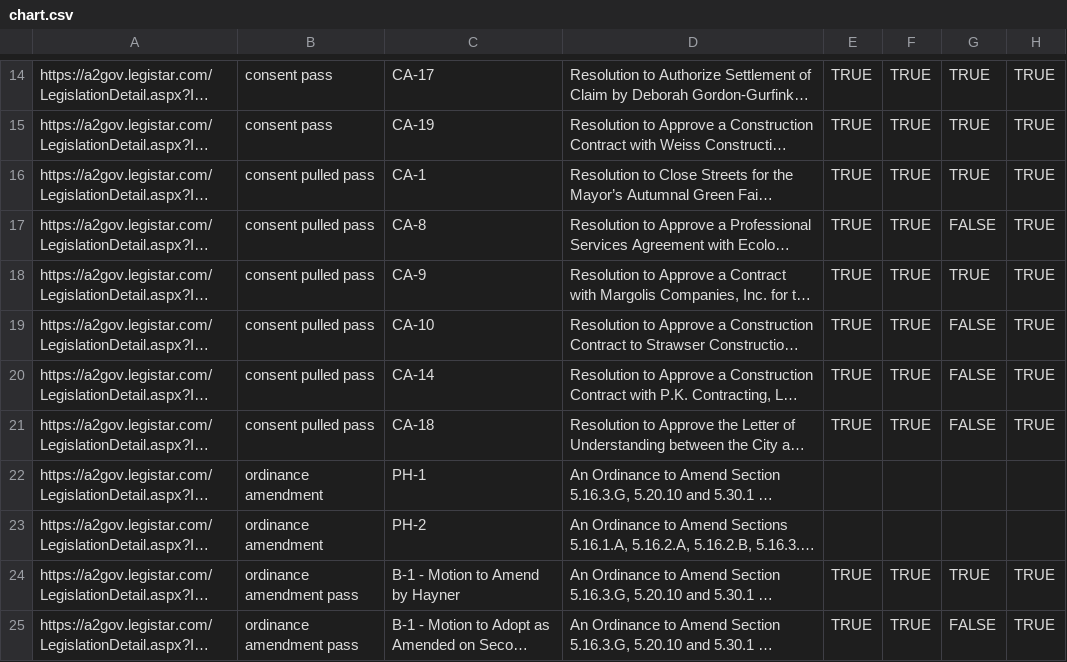
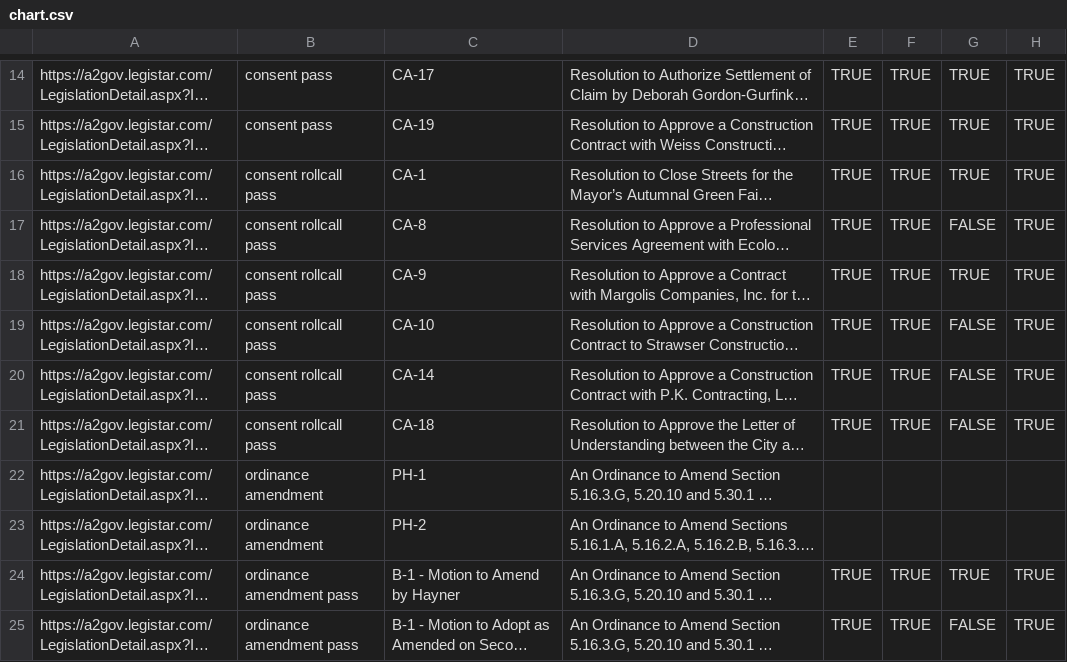
Before and after one commit to a2council/a2council.vote, a CSV file: content/post/council-meeting-2022-08-15/chart.csv, drawn as a sheet; only a part is shown, gaps mark what is left out; long unchanged cells end in …; the diff covers the shown part only; the diff names each change by its address in the sheet, - before the commit and + after, or states it on an @@ line.

Commit message:
raw output from script

```diff
--- a/content/post/council-meeting-2022-08-15/chart.csv
+++ b/content/post/council-meeting-2022-08-15/chart.csv
-B16:B21: consent pulled pass
+B16:B21: consent rollcall pass
```
Also changed, not shown: 8 added rows elsewhere in this file.
